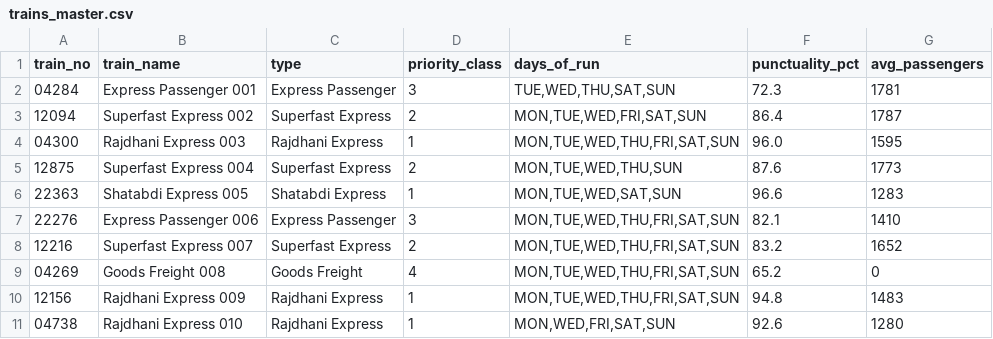
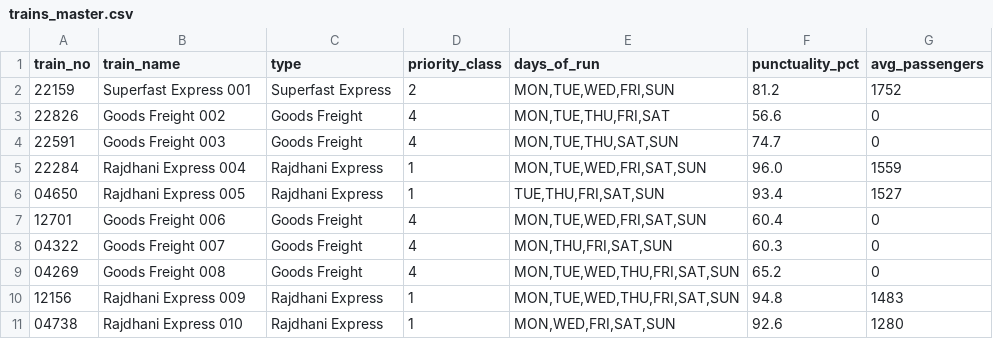
Before and after one commit to Harsh-2111/TRIKAAL-RAKSHA-BLOCK, a CSV file: data/synthetic/trains_master.csv, drawn as a sheet; only a part is shown.

```diff
--- a/data/synthetic/trains_master.csv
+++ b/data/synthetic/trains_master.csv
@@ -1,9 +1,9 @@
 train_no,train_name,type,priority_class,days_of_run,punctuality_pct,avg_passengers
-04284,Express Passenger 001,Express Passenger,3,"TUE,WED,THU,SAT,SUN",72.3,1781
-12094,Superfast Express 002,Superfast Express,2,"MON,TUE,WED,FRI,SAT,SUN",86.4,1787
-04300,Rajdhani Express 003,Rajdhani Express,1,"MON,TUE,WED,THU,FRI,SAT,SUN",96.0,1595
-12875,Superfast Express 004,Superfast Express,2,"MON,TUE,WED,THU,SUN",87.6,1773
-22363,Shatabdi Express 005,Shatabdi Express,1,"MON,TUE,WED,SAT,SUN",96.6,1283
-22276,Express Passenger 006,Express Passenger,3,"MON,TUE,WED,THU,FRI,SAT,SUN",82.1,1410
-12216,Superfast Express 007,Superfast Express,2,"MON,TUE,WED,THU,FRI,SAT,SUN",83.2,1652
+22159,Superfast Express 001,Superfast Express,2,"MON,TUE,WED,FRI,SUN",81.2,1752
+22826,Goods Freight 002,Goods Freight,4,"MON,TUE,THU,FRI,SAT",56.6,0
+22591,Goods Freight 003,Goods Freight,4,"MON,TUE,THU,SAT,SUN",74.7,0
+22284,Rajdhani Express 004,Rajdhani Express,1,"MON,TUE,WED,FRI,SAT,SUN",96.0,1559
+04650,Rajdhani Express 005,Rajdhani Express,1,"TUE,THU,FRI,SAT,SUN",93.4,1527
+12701,Goods Freight 006,Goods Freight,4,"MON,TUE,WED,FRI,SAT,SUN",60.4,0
+04322,Goods Freight 007,Goods Freight,4,"MON,THU,FRI,SAT,SUN",60.3,0
 04269,Goods Freight 008,Goods Freight,4,"MON,TUE,WED,THU,FRI,SAT,SUN",65.2,0
```
Also changed, not shown: data/synthetic/corridor_capacity.csv, data/synthetic/section_timetable.csv, 3 other files.
